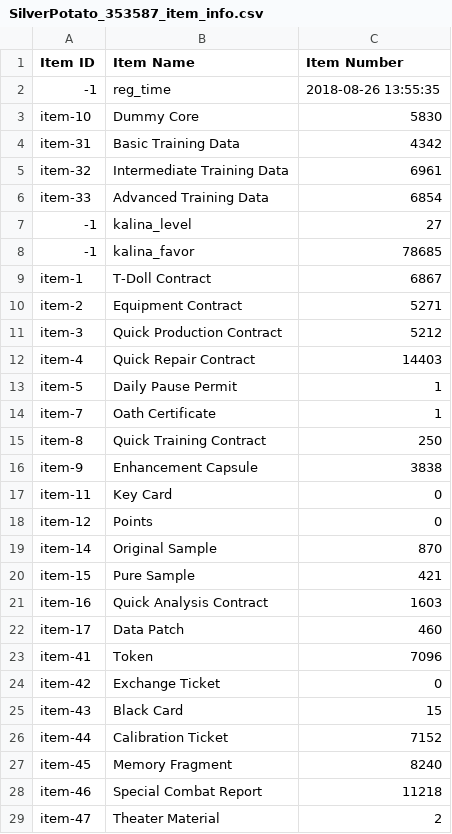
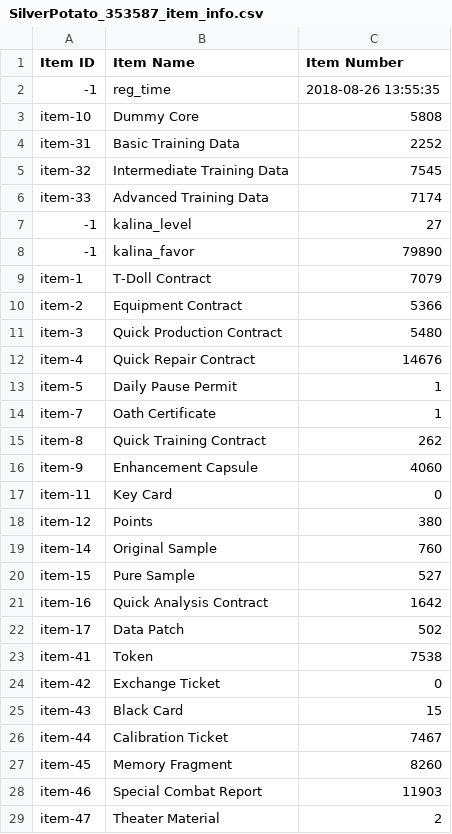
Before and after one commit to ElectroPotato/gfalarm-dump, a CSV file: SilverPotato_353587_item_info.csv, drawn as a sheet; only a part is shown; the diff covers the shown part only.

```diff
--- a/SilverPotato_353587_item_info.csv
+++ b/SilverPotato_353587_item_info.csv
@@ -2,28 +2,28 @@
 -1,reg_time,2018-08-26 13:55:35
-item-10,Dummy Core,5830
-item-31,Basic Training Data,4342
-item-32,Intermediate Training Data,6961
-item-33,Advanced Training Data,6854
+item-10,Dummy Core,5808
+item-31,Basic Training Data,2252
+item-32,Intermediate Training Data,7545
+item-33,Advanced Training Data,7174
 -1,kalina_level,27
--1,kalina_favor,78685
-item-1,T-Doll Contract,6867
-item-2,Equipment Contract,5271
-item-3,Quick Production Contract,5212
-item-4,Quick Repair Contract,14403
+-1,kalina_favor,79890
+item-1,T-Doll Contract,7079
+item-2,Equipment Contract,5366
+item-3,Quick Production Contract,5480
+item-4,Quick Repair Contract,14676
 item-5,Daily Pause Permit,1
 item-7,Oath Certificate,1
-item-8,Quick Training Contract,250
-item-9,Enhancement Capsule,3838
+item-8,Quick Training Contract,262
+item-9,Enhancement Capsule,4060
 item-11,Key Card,0
-item-12,Points,0
-item-14,Original Sample,870
-item-15,Pure Sample,421
-item-16,Quick Analysis Contract,1603
-item-17,Data Patch,460
-item-41,Token,7096
+item-12,Points,380
+item-14,Original Sample,760
+item-15,Pure Sample,527
+item-16,Quick Analysis Contract,1642
+item-17,Data Patch,502
+item-41,Token,7538
 item-42,Exchange Ticket,0
 item-43,Black Card,15
-item-44,Calibration Ticket,7152
-item-45,Memory Fragment,8240
-item-46,Special Combat Report,11218
+item-44,Calibration Ticket,7467
+item-45,Memory Fragment,8260
+item-46,Special Combat Report,11903
 item-47,Theater Material,2
```
Also changed, not shown: 21 added rows and 45 edited cells elsewhere in this file, SilverPotato_353587_coalition_info.csv, SilverPotato_353587_doll_info.csv, 2 other files.
